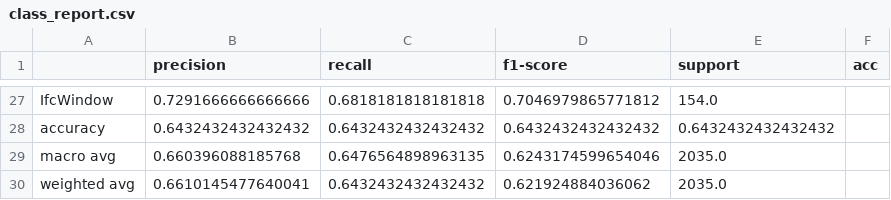
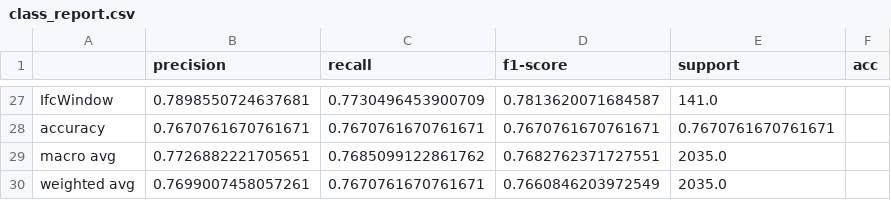
Before and after one commit to fclairec/geometric-ifc, a CSV file: data/0_clas/class_report.csv, drawn as a sheet; only a part is shown, gaps mark what is left out; the diff covers the shown part only; the diff names each change by its address in the sheet, - before the commit and + after, or states it on an @@ line.

```diff
--- a/data/0_clas/class_report.csv
+++ b/data/0_clas/class_report.csv
-B27 (precision): 0.7291666666666666
+B27 (precision): 0.7898550724637681
-C27 (recall): 0.6818181818181818
+C27 (recall): 0.7730496453900709
-D27 (f1-score): 0.7046979865771812
+D27 (f1-score): 0.7813620071684587
-E27 (support): 154.0
+E27 (support): 141.0
-B28 (precision): 0.6432432432432432
+B28 (precision): 0.7670761670761671
-C28 (recall): 0.6432432432432432
+C28 (recall): 0.7670761670761671
-D28 (f1-score): 0.6432432432432432
+D28 (f1-score): 0.7670761670761671
-E28 (support): 0.6432432432432432
+E28 (support): 0.7670761670761671
-B29 (precision): 0.660396088185768
+B29 (precision): 0.7726882221705651
-C29 (recall): 0.6476564898963135
+C29 (recall): 0.7685099122861762
-D29 (f1-score): 0.6243174599654046
+D29 (f1-score): 0.7682762371727551
-B30 (precision): 0.6610145477640041
+B30 (precision): 0.7699007458057261
-C30 (recall): 0.6432432432432432
+C30 (recall): 0.7670761670761671
-D30 (f1-score): 0.621924884036062
+D30 (f1-score): 0.7660846203972549
```
Also changed, not shown: 61 edited cells elsewhere in this file, data/0_clas/confmat.csv, data/0_clas/epoch_results.csv, 52 other files.
